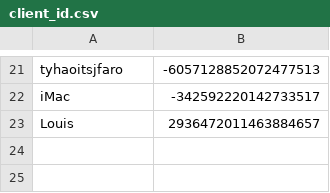
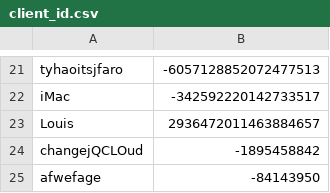
Before and after one commit to muyangshi/Font-Size-Encoding, a CSV file: client_id.csv, drawn as a sheet; only a part is shown, gaps mark what is left out; the diff names each change by its address in the sheet, - before the commit and + after, or states it on an @@ line.

Commit message:
some local data

```diff
--- a/client_id.csv
+++ b/client_id.csv
+row 24: changejQCLOud | -1895458842
+row 25: afwefage | -84143950
```
Also changed, not shown: 1 other file.
